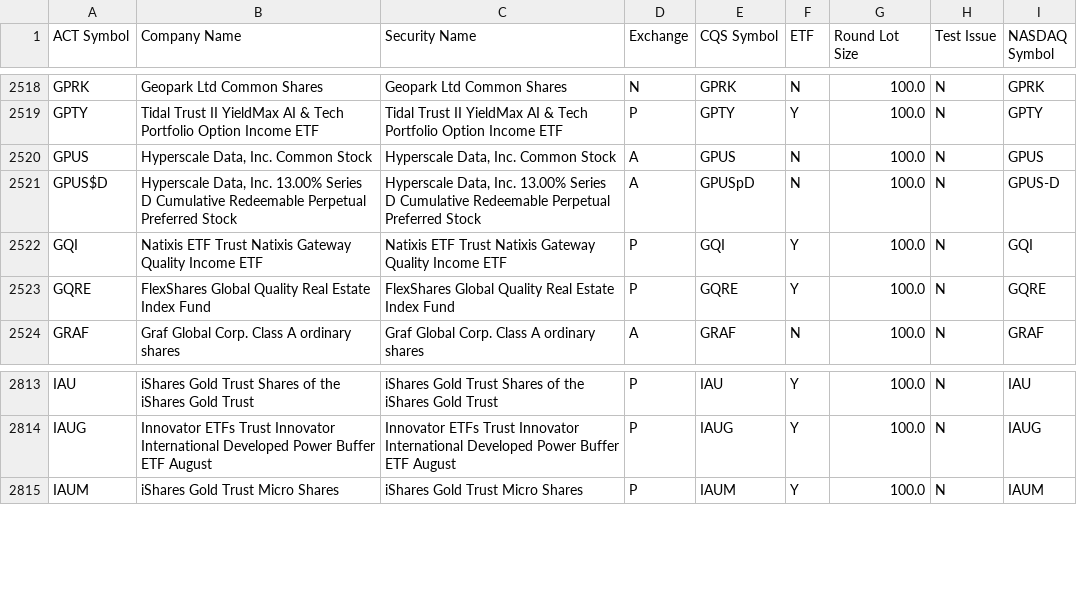
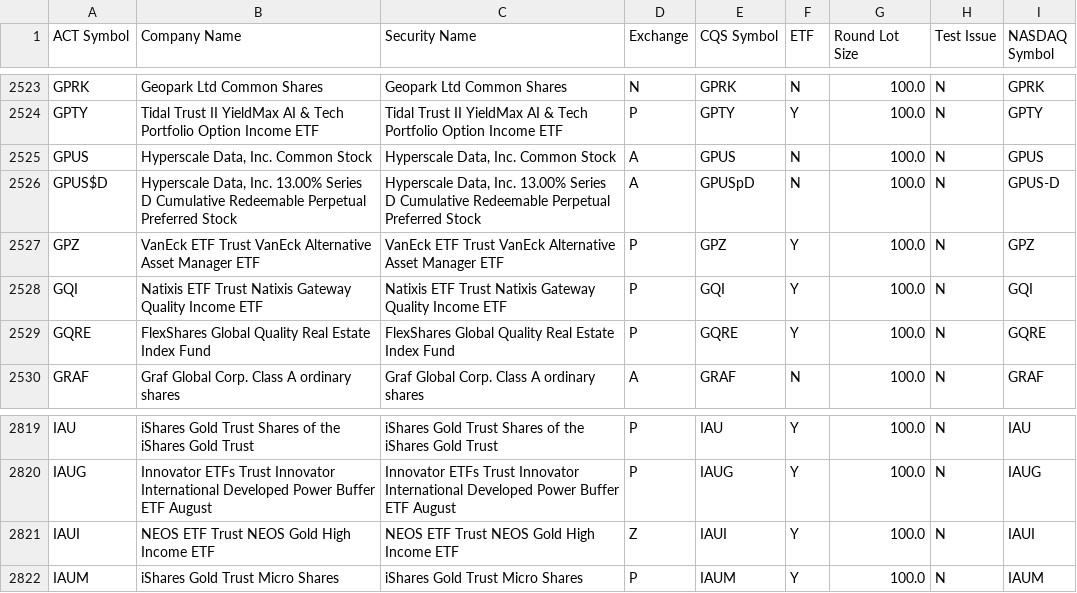
Before and after one commit to datasets/nyse-other-listings, a CSV file: data/other-listed.csv, drawn as a sheet; only a part is shown, gaps mark what is left out; the diff covers the shown part only; the diff names each change by its address in the sheet, - before the commit and + after, or states it on an @@ line.

```diff
--- a/data/other-listed.csv
+++ b/data/other-listed.csv
+row 2527: GPZ | VanEck ETF Trust VanEck Alternative Asset Manager ETF | VanEck ETF Trust VanEck Alternative Asset Manager ETF | P | GPZ | Y | 100.0 | N | GPZ
+row 2821: IAUI | NEOS ETF Trust NEOS Gold High Income ETF | NEOS ETF Trust NEOS Gold High Income ETF | Z | IAUI | Y | 100.0 | N | IAUI
```
Also changed, not shown: 7 added rows elsewhere in this file, data/nyse-listed.csv.
